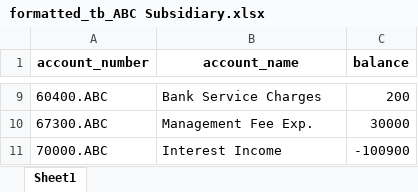
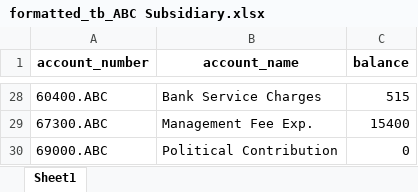
Before and after one commit to jacxson/Trial-Balance-Formatting, an Excel workbook: ready_for_tb_import/formatted_tb_ABC Subsidiary.xlsx, sheet Sheet1, drawn as a sheet; only a part is shown, gaps mark what is left out; values as stored, in another font and other column widths than the file's, no borders; removed rows and columns are numbered as before the commit, all else as after; the diff covers the shown part only; the diff names each change by its address in the sheet, - before the commit and + after, or states it on an @@ line.

```diff
--- a/ready_for_tb_import/formatted_tb_ABC Subsidiary.xlsx (sheet Sheet1)
+++ b/ready_for_tb_import/formatted_tb_ABC Subsidiary.xlsx (sheet Sheet1)
-C28 (balance): 200
+C28 (balance): 515
-C29 (balance): 30000
+C29 (balance): 15400
-row 11: 70000.ABC | Interest Income | -100900
+row 30: 69000.ABC | Political Contribution | 0
```
Also changed, not shown: 24 added rows, 5 removed rows and 3 edited cells elsewhere in this sheet, account_keys.xlsx, quickbooks_data/ABC Subsidiary.xlsx, 21 other files.
